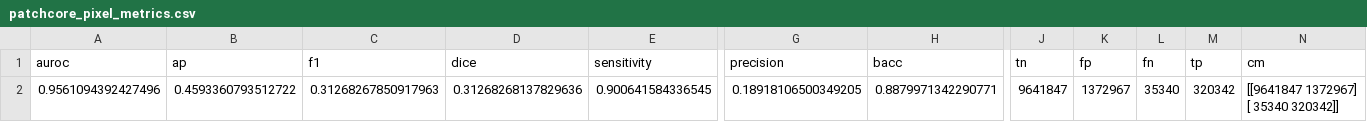
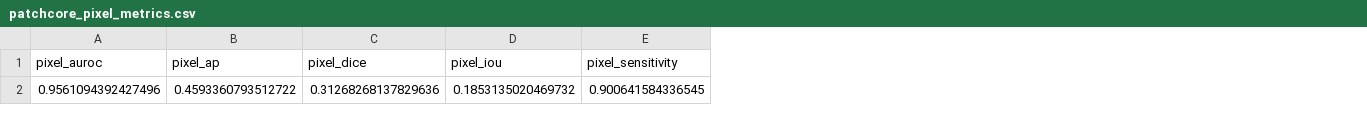
Before and after one commit to vercatalano1/Anomaly-Detection-in-the-Healthcare-Field, a CSV file: results/patchcore/patchcore_pixel_metrics.csv, drawn as a sheet; only a part is shown, gaps mark what is left out; removed rows and columns are numbered as before the commit, all else as after; rows hold the shown columns only; ↵ is a line break in a cell; the diff names each change by its address in the sheet, - before the commit and + after, or states it on an @@ line.

```diff
--- a/results/patchcore/patchcore_pixel_metrics.csv
+++ b/results/patchcore/patchcore_pixel_metrics.csv
-column C, row 2: 0.31268267850917963
+column D, row 2: 0.1853135020469732
-column G, row 2: 0.18918106500349205
-column H, row 2: 0.8879971342290771
-column J, row 2: 9641847
-column K, row 2: 1372967
-column L, row 2: 35340
-column M, row 2: 320342
-column N, row 2: [[9641847 1372967] ↵ [ 35340 320342]]
-row 1: auroc | ap | f1 | dice | sensitivity | precision | bacc | tn | fp | fn | tp | cm
+row 1: pixel_auroc | pixel_ap | pixel_dice | pixel_iou | pixel_sensitivity
```
Also changed, not shown: results/patchcore/patchcore_image_metrics.csv, 35 other files.
